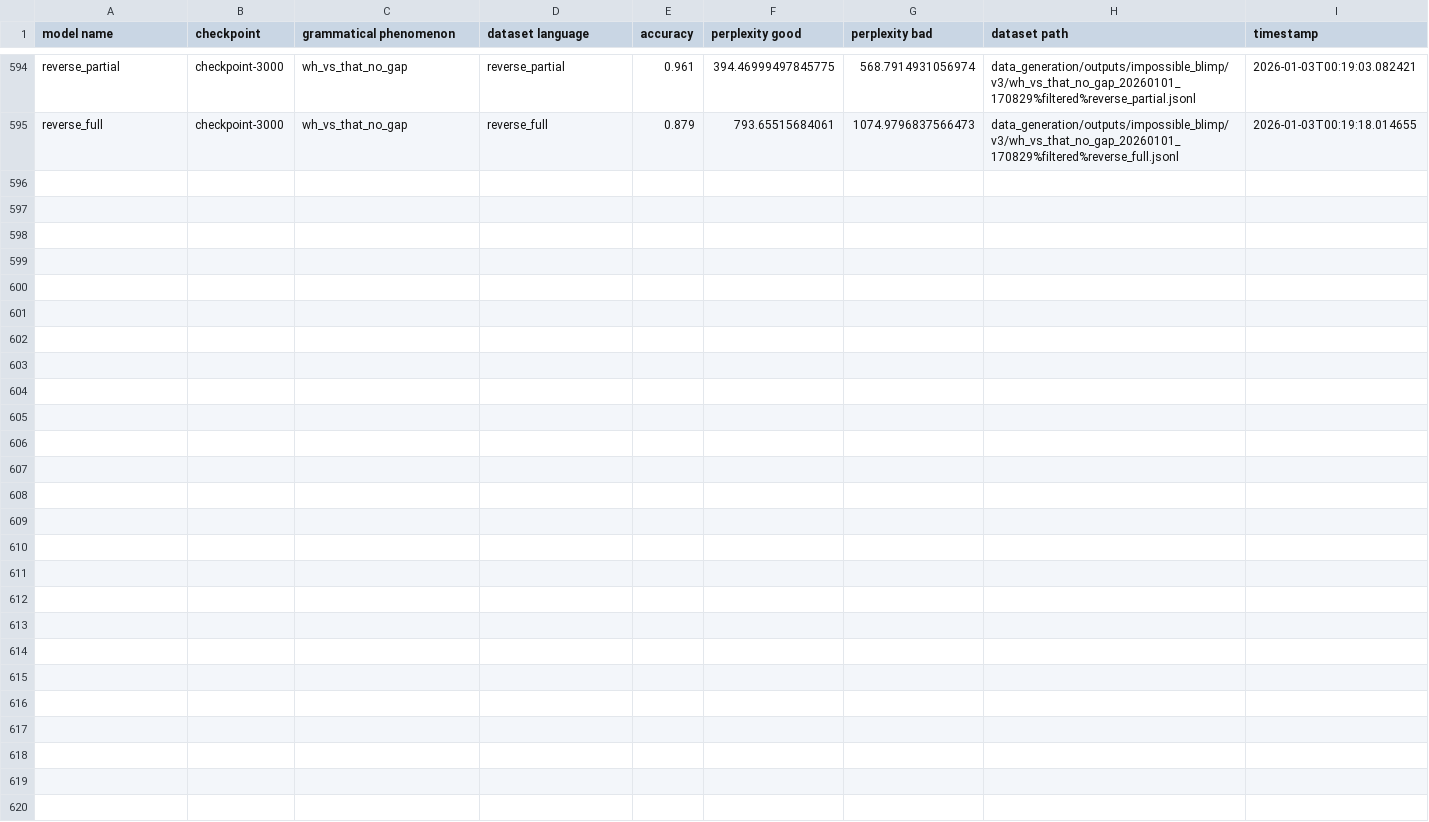
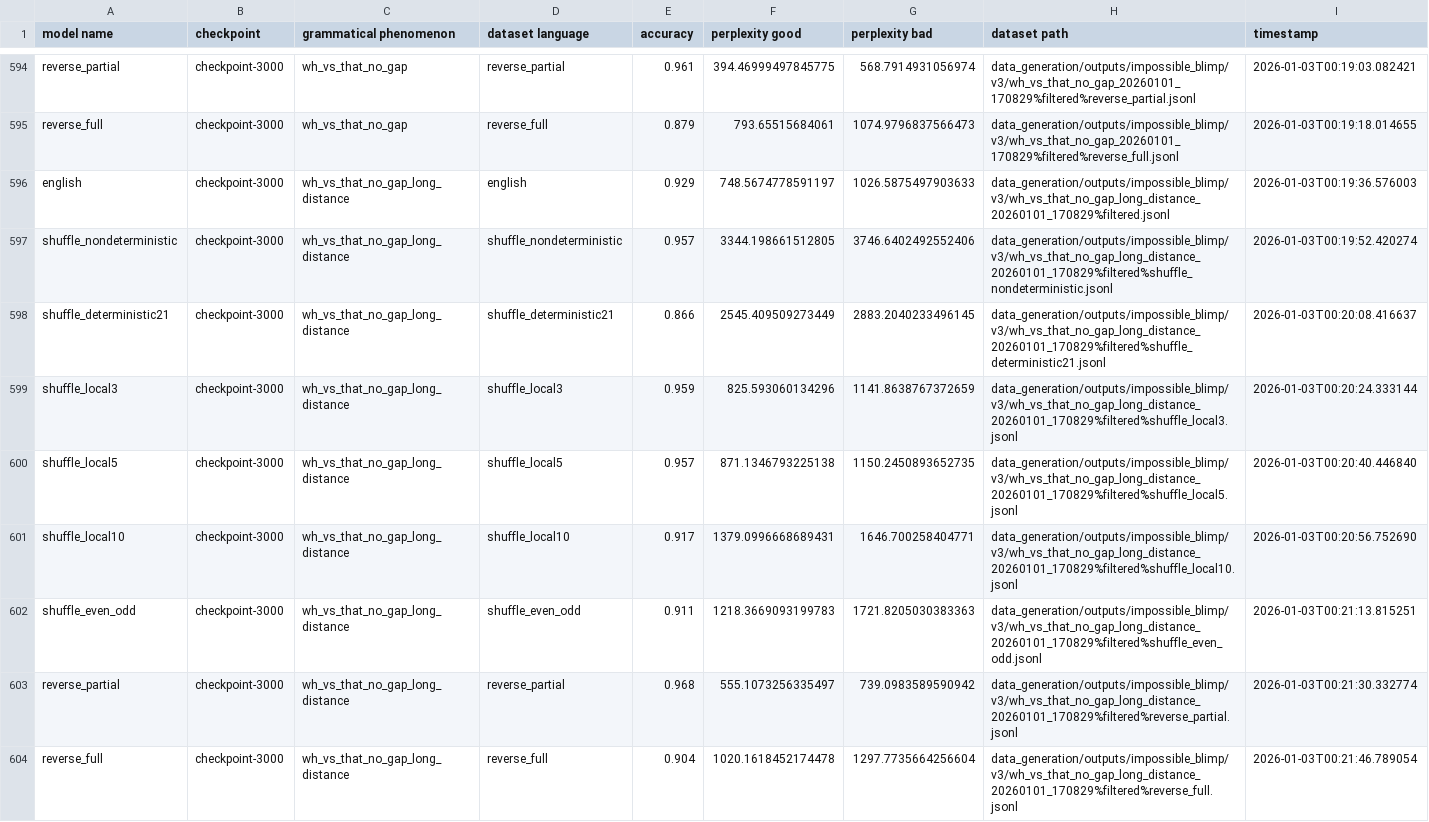
Before and after one commit to ramjanarthan/impossible-languages, a CSV file: experiments/output/v3/results.csv, drawn as a sheet; only a part is shown, gaps mark what is left out; the diff names each change by its address in the sheet, - before the commit and + after, or states it on an @@ line.

Commit message:
batch run experiment -wh_vs_that_no_gap_long_distance_20260101_170829
Model families: english shuffle_nondeterministic shuffle_deterministic21 shuffle_local3 shuffle_local5 shuffle_local10 shuffle_even_odd reverse_partial reverse_full Dataset: data_generation/outputs/impossible_blimp/v3/wh_vs_that_no_gap_long_distance_20260101_170829%filtered.jsonl

```diff
--- a/experiments/output/v3/results.csv
+++ b/experiments/output/v3/results.csv
+row 596: english | checkpoint-3000 | wh_vs_that_no_gap_long_distance | english | 0.929 | 748.5674778591197 | 1026.5875497903633 | data_generation/outputs/impossible_blimp/v3/wh_vs_that_no_gap_long_distance_20260101_170829%filtered.jsonl | 2026-01-03T00:19:36.576003
+row 597: shuffle_nondeterministic | checkpoint-3000 | wh_vs_that_no_gap_long_distance | shuffle_nondeterministic | 0.957 | 3344.198661512805 | 3746.6402492552406 | data_generation/outputs/impossible_blimp/v3/wh_vs_that_no_gap_long_distance_20260101_170829%filtered%shuffle_nondeterministic.jsonl | 2026-01-03T00:19:52.420274
+row 598: shuffle_deterministic21 | checkpoint-3000 | wh_vs_that_no_gap_long_distance | shuffle_deterministic21 | 0.866 | 2545.409509273449 | 2883.2040233496145 | data_generation/outputs/impossible_blimp/v3/wh_vs_that_no_gap_long_distance_20260101_170829%filtered%shuffle_deterministic21.jsonl | 2026-01-03T00:20:08.416637
+row 599: shuffle_local3 | checkpoint-3000 | wh_vs_that_no_gap_long_distance | shuffle_local3 | 0.959 | 825.593060134296 | 1141.8638767372659 | data_generation/outputs/impossible_blimp/v3/wh_vs_that_no_gap_long_distance_20260101_170829%filtered%shuffle_local3.jsonl | 2026-01-03T00:20:24.333144
+row 600: shuffle_local5 | checkpoint-3000 | wh_vs_that_no_gap_long_distance | shuffle_local5 | 0.957 | 871.1346793225138 | 1150.2450893652735 | data_generation/outputs/impossible_blimp/v3/wh_vs_that_no_gap_long_distance_20260101_170829%filtered%shuffle_local5.jsonl | 2026-01-03T00:20:40.446840
+row 601: shuffle_local10 | checkpoint-3000 | wh_vs_that_no_gap_long_distance | shuffle_local10 | 0.917 | 1379.0996668689431 | 1646.700258404771 | data_generation/outputs/impossible_blimp/v3/wh_vs_that_no_gap_long_distance_20260101_170829%filtered%shuffle_local10.jsonl | 2026-01-03T00:20:56.752690
+row 602: shuffle_even_odd | checkpoint-3000 | wh_vs_that_no_gap_long_distance | shuffle_even_odd | 0.911 | 1218.3669093199783 | 1721.8205030383363 | data_generation/outputs/impossible_blimp/v3/wh_vs_that_no_gap_long_distance_20260101_170829%filtered%shuffle_even_odd.jsonl | 2026-01-03T00:21:13.815251
+row 603: reverse_partial | checkpoint-3000 | wh_vs_that_no_gap_long_distance | reverse_partial | 0.968 | 555.1073256335497 | 739.0983589590942 | data_generation/outputs/impossible_blimp/v3/wh_vs_that_no_gap_long_distance_20260101_170829%filtered%reverse_partial.jsonl | 2026-01-03T00:21:30.332774
+row 604: reverse_full | checkpoint-3000 | wh_vs_that_no_gap_long_distance | reverse_full | 0.904 | 1020.1618452174478 | 1297.7735664256604 | data_generation/outputs/impossible_blimp/v3/wh_vs_that_no_gap_long_distance_20260101_170829%filtered%reverse_full.jsonl | 2026-01-03T00:21:46.789054
```
